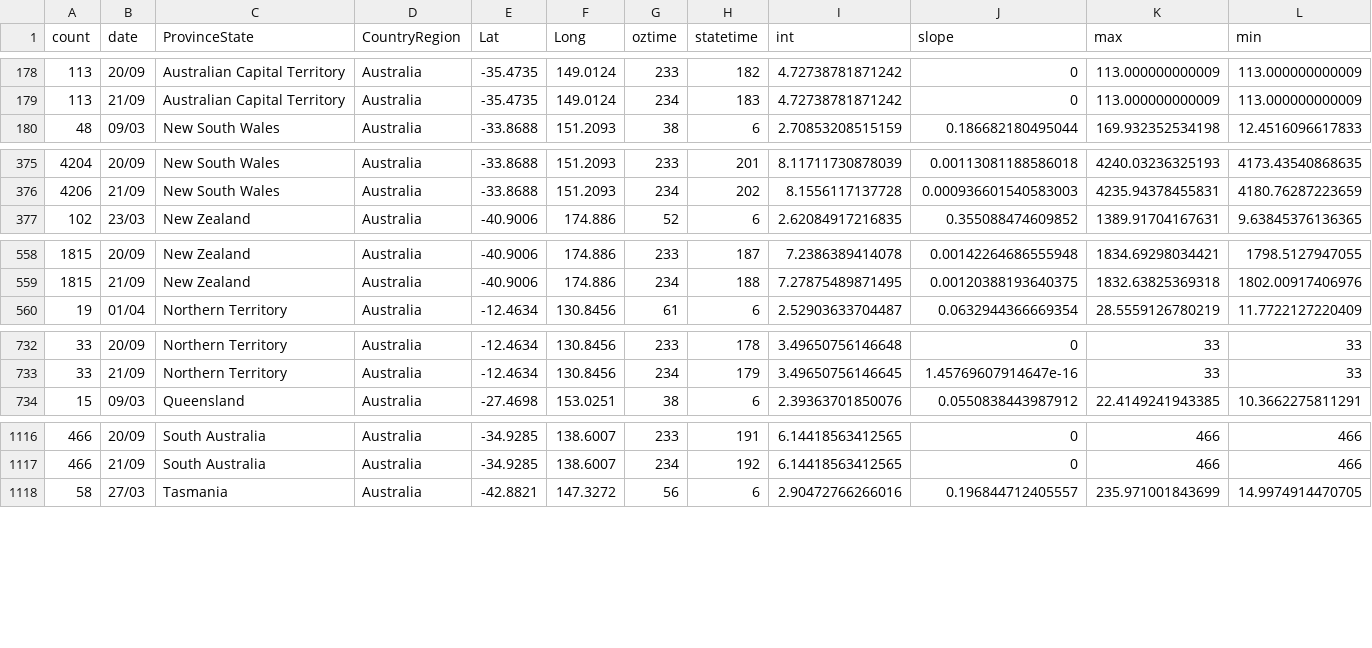
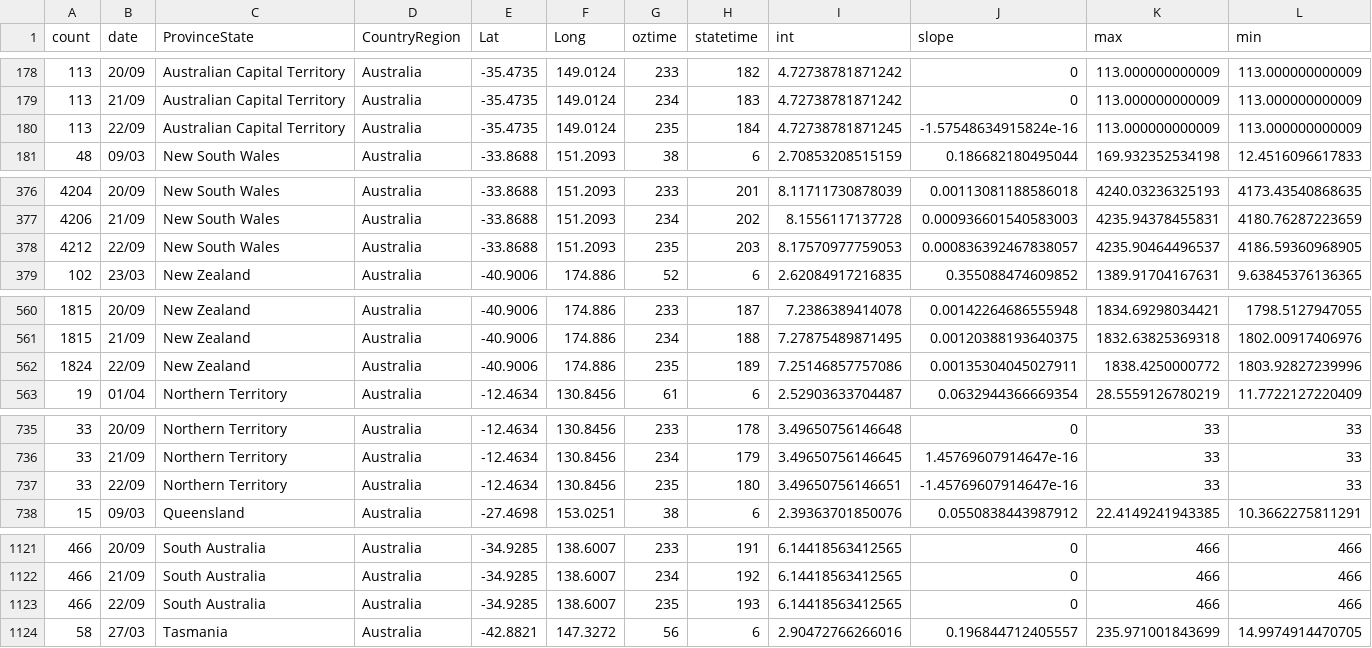
Before and after one commit to TimothyStaples/oz_covid_trajectory, a CSV file: oz_slope.csv, drawn as a sheet; only a part is shown, gaps mark what is left out; rows hold the shown columns only; the diff covers the shown part only; the diff names each change by its address in the sheet, - before the commit and + after, or states it on an @@ line.

```diff
--- a/oz_slope.csv
+++ b/oz_slope.csv
+row 180: 113 | 22/09 | Australian Capital Territory | Australia | -35.4735 | 149.0124 | 235 | 184 | 4.72738781871245 | -1.57548634915824e-16 | 113.000000000009 | 113.000000000009
+row 378: 4212 | 22/09 | New South Wales | Australia | -33.8688 | 151.2093 | 235 | 203 | 8.17570977759053 | 0.000836392467838057 | 4235.90464496537 | 4186.59360968905
+row 562: 1824 | 22/09 | New Zealand | Australia | -40.9006 | 174.886 | 235 | 189 | 7.25146857757086 | 0.00135304045027911 | 1838.4250000772 | 1803.92827239996
+row 737: 33 | 22/09 | Northern Territory | Australia | -12.4634 | 130.8456 | 235 | 180 | 3.49650756146651 | -1.45769607914647e-16 | 33 | 33
+row 1123: 466 | 22/09 | South Australia | Australia | -34.9285 | 138.6007 | 235 | 193 | 6.14418563412565 | 0 | 466 | 466
```
Also changed, not shown: 4 added rows elsewhere in this file, oz_model.csv, oz_model_point.csv.
